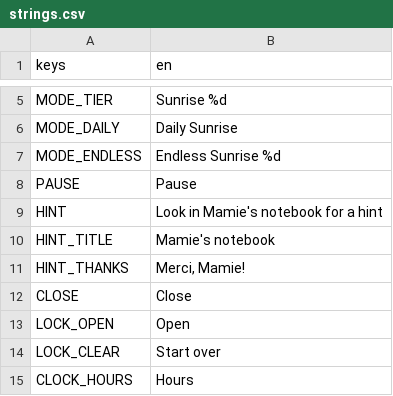
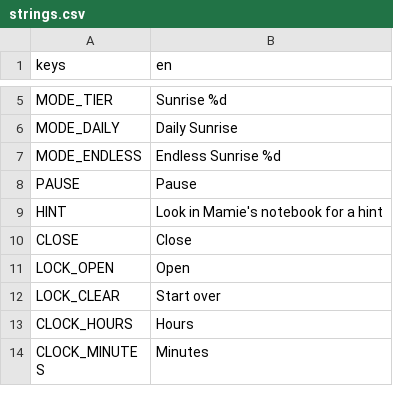
Before and after one commit to Mabsteer/sunrise-suite, a CSV file: i18n/strings.csv, drawn as a sheet; only a part is shown, gaps mark what is left out; the shorter side is filled out with more unchanged rows; removed rows and columns are numbered as before the commit, all else as after; the diff covers the shown part only; the diff names each change by its address in the sheet, - before the commit and + after, or states it on an @@ line.

```diff
--- a/i18n/strings.csv
+++ b/i18n/strings.csv
-row 10: HINT_TITLE | Mamie's notebook
-row 11: HINT_THANKS | Merci, Mamie!
```
Also changed, not shown: 3 added rows, 14 removed rows and 1 edited cell elsewhere in this file, 39 other files.
